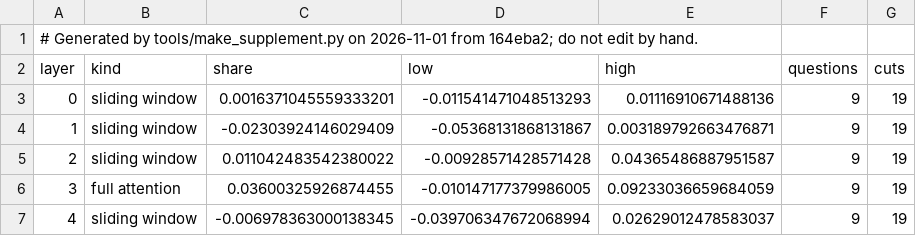
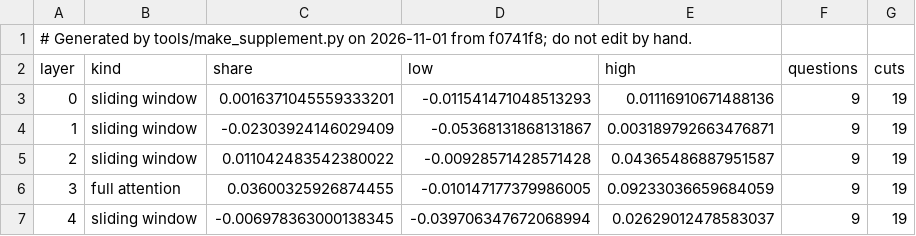
Before and after one commit to shrey-Bish/cse598-cot-faithfulness, a CSV file: docs/paper/supplement/figures/readout_by_layer.csv, drawn as a sheet; only a part is shown.

```diff
--- a/docs/paper/supplement/figures/readout_by_layer.csv
+++ b/docs/paper/supplement/figures/readout_by_layer.csv
@@ -1,2 +1,2 @@
-# Generated by tools/make_supplement.py on 2026-11-01 from 164eba2; do not edit by hand.
+# Generated by tools/make_supplement.py on 2026-11-01 from f0741f8; do not edit by hand.
 layer,kind,share,low,high,questions,cuts
```
Also changed, not shown: docs/paper/supplement/figures/cue_experiments.csv, docs/paper/supplement/figures/readout_setA_vs_test2.csv, 43 other files.
